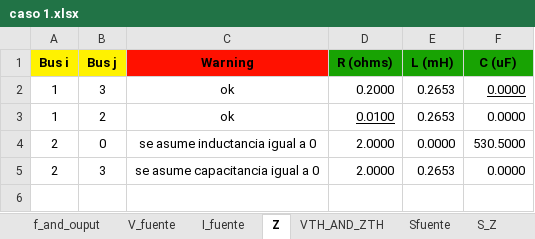
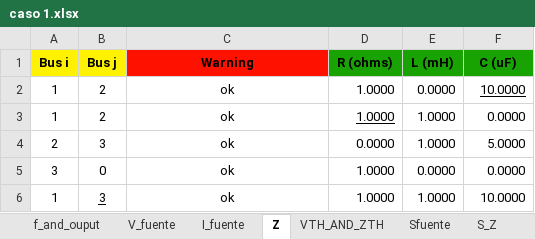
Before and after one commit to Ggesus27/proyecto-circuitos, an Excel workbook: caso 1.xlsx, sheet Z, drawn as a sheet; values as stored, in another font and other column widths than the file's, no borders; removed rows and columns are numbered as before the commit, all else as after; the diff names each change by its address in the sheet, - before the commit and + after, or states it on an @@ line.

```diff
--- a/caso 1.xlsx (sheet Z)
+++ b/caso 1.xlsx (sheet Z)
-B2 (Bus j): 3
+B2 (Bus j): 2
-D2 (R (ohms)): 0.2000
+D2 (R (ohms)): 1.0000
-E2 (L (mH)): 0.2653
+E2 (L (mH)): 0.0000
-F2 (C (uF)): 0.0000
+F2 (C (uF)): 10.0000
-D3 (R (ohms)): 0.0100
+D3 (R (ohms)): 1.0000
-E3 (L (mH)): 0.2653
+E3 (L (mH)): 1.0000
-row 4: 2 | 0 | se asume inductancia igual a 0 | 2.0000 | 0.0000 | 530.5000
-C4 (Warning): se asume capacitancia igual a 0
+C4 (Warning): ok
-D4 (R (ohms)): 2.0000
+D4 (R (ohms)): 0.0000
-E4 (L (mH)): 0.2653
+E4 (L (mH)): 1.0000
-F4 (C (uF)): 0.0000
+F4 (C (uF)): 5.0000
+row 5: 3 | 0 | ok | 1.0000 | 0.0000 | 0.0000
+row 6: 1 | 3 | ok | 1.0000 | 1.0000 | 10.0000
```
Also changed, not shown: sheet S_Z, sheet V_fuente, sheet VTH_AND_ZTH, sheet Balance_S, sheet Sfuente, data_io.xlsx, nuevo programa/data_io.xlsx, 1 other file.
